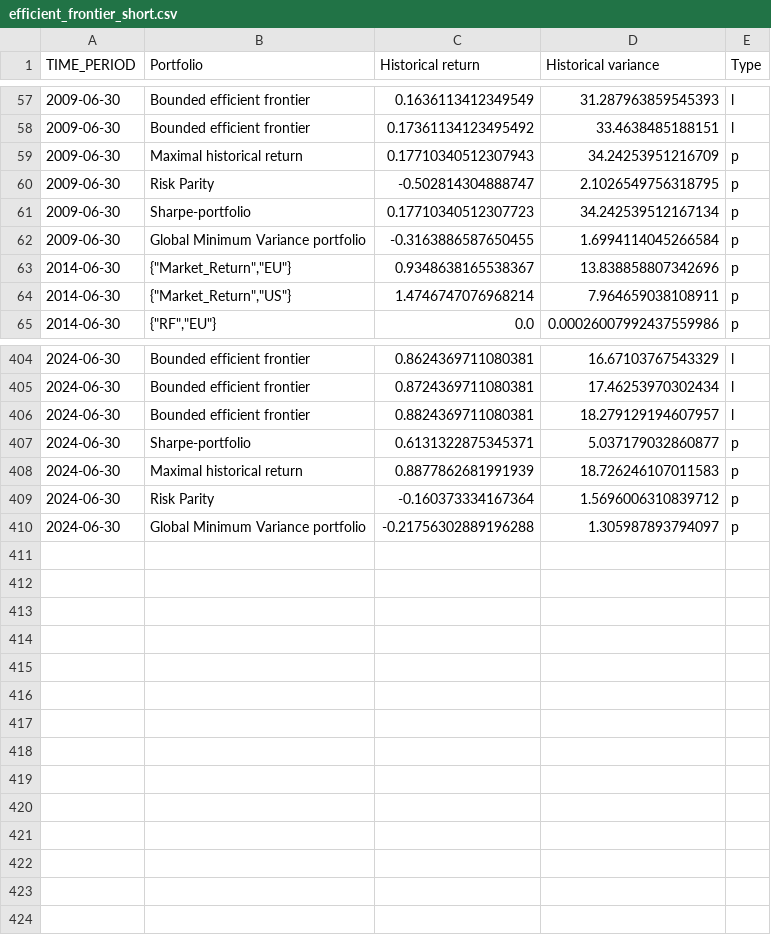
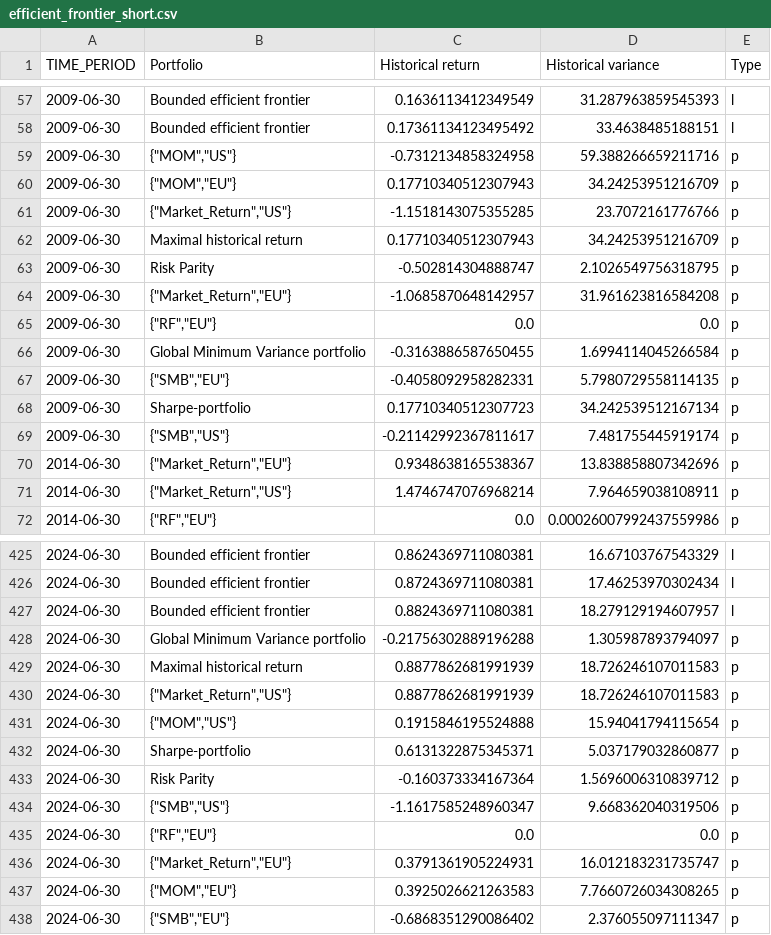
Before and after one commit to fjr422/PUK_Asset_allocation, a CSV file: Data/Active_portfolio/Input/efficient_frontier_short.csv, drawn as a sheet; only a part is shown, gaps mark what is left out; the diff covers the shown part only.

```diff
--- a/Data/Active_portfolio/Input/efficient_frontier_short.csv
+++ b/Data/Active_portfolio/Input/efficient_frontier_short.csv
@@ -58,6 +58,13 @@ TIME_PERIOD,Portfolio,Historical return,Historical variance,Type
 2009-06-30,Bounded efficient frontier,0.17361134123495492,33.4638485188151,l
+2009-06-30,"{""MOM"",""US""}",-0.7312134858324958,59.388266659211716,p
+2009-06-30,"{""MOM"",""EU""}",0.17710340512307943,34.24253951216709,p
+2009-06-30,"{""Market_Return"",""US""}",-1.1518143075355285,23.7072161776766,p
 2009-06-30,Maximal historical return,0.17710340512307943,34.24253951216709,p
 2009-06-30,Risk Parity,-0.502814304888747,2.1026549756318795,p
+2009-06-30,"{""Market_Return"",""EU""}",-1.0685870648142957,31.961623816584208,p
+2009-06-30,"{""RF"",""EU""}",0.0,0.0,p
+2009-06-30,Global Minimum Variance portfolio,-0.3163886587650455,1.6994114045266584,p
+2009-06-30,"{""SMB"",""EU""}",-0.4058092958282331,5.7980729558114135,p
 2009-06-30,Sharpe-portfolio,0.17710340512307723,34.242539512167134,p
-2009-06-30,Global Minimum Variance portfolio,-0.3163886587650455,1.6994114045266584,p
+2009-06-30,"{""SMB"",""US""}",-0.21142992367811617,7.481755445919174,p
 2014-06-30,"{""Market_Return"",""EU""}",0.9348638165538367,13.838858807342696,p
@@ -406,5 +427,12 @@ TIME_PERIOD,Portfolio,Historical return,Historical variance,Type
 2024-06-30,Bounded efficient frontier,0.8824369711080381,18.279129194607957,l
+2024-06-30,Global Minimum Variance portfolio,-0.21756302889196288,1.305987893794097,p
+2024-06-30,Maximal historical return,0.8877862681991939,18.726246107011583,p
+2024-06-30,"{""Market_Return"",""US""}",0.8877862681991939,18.726246107011583,p
+2024-06-30,"{""MOM"",""US""}",0.1915846195524888,15.94041794115654,p
 2024-06-30,Sharpe-portfolio,0.6131322875345371,5.037179032860877,p
-2024-06-30,Maximal historical return,0.8877862681991939,18.726246107011583,p
 2024-06-30,Risk Parity,-0.160373334167364,1.5696006310839712,p
-2024-06-30,Global Minimum Variance portfolio,-0.21756302889196288,1.305987893794097,p
+2024-06-30,"{""SMB"",""US""}",-1.1617585248960347,9.668362040319506,p
+2024-06-30,"{""RF"",""EU""}",0.0,0.0,p
+2024-06-30,"{""Market_Return"",""EU""}",0.3791361905224931,16.012183231735747,p
+2024-06-30,"{""MOM"",""EU""}",0.3925026621263583,7.7660726034308265,p
+2024-06-30,"{""SMB"",""EU""}",-0.6868351290086402,2.376055097111347,p
```
Also changed, not shown: 14 added rows, 1 moved row and 10 edited cells elsewhere in this file, Data/Active_portfolio/Input/efficient_frontier_chosen_assets.csv, Data/Active_portfolio/Input/efficient_frontier_long.csv, 26 other files.
